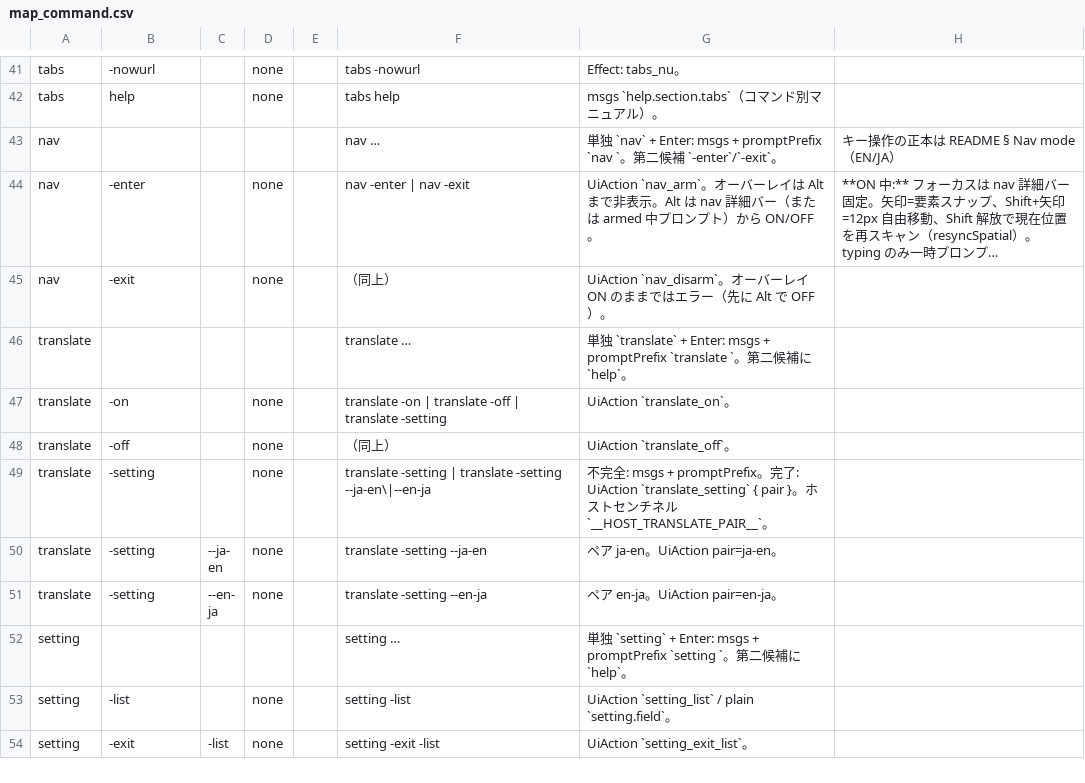
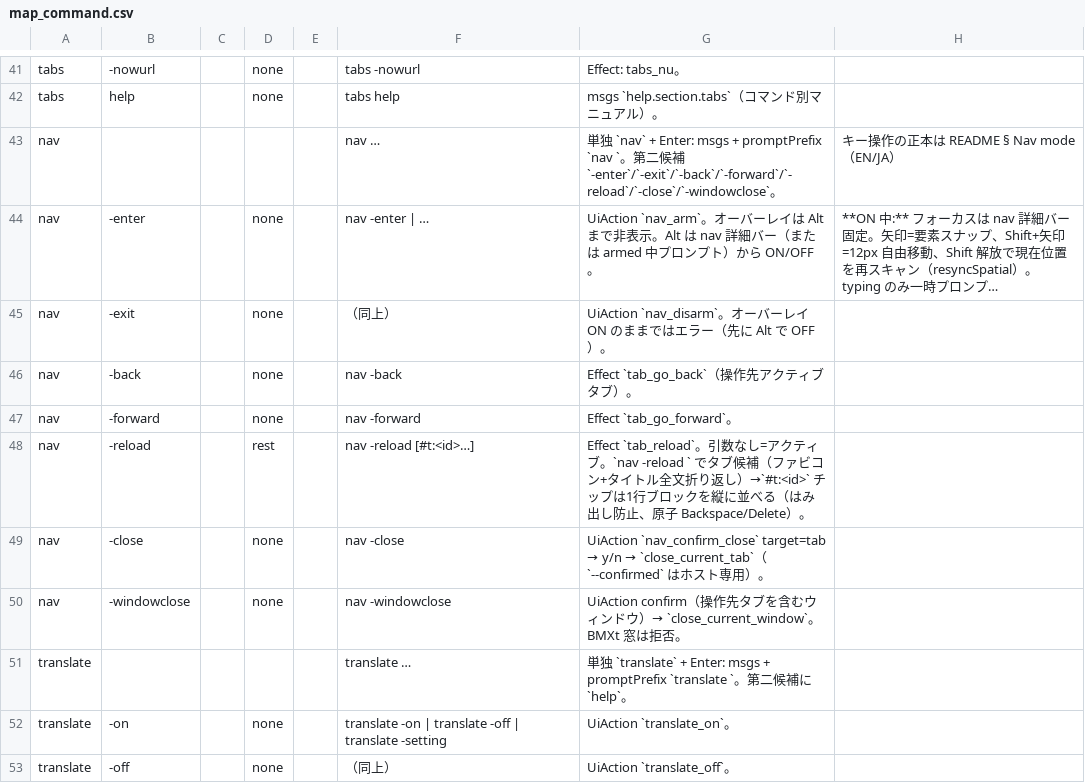
Before and after one commit to UNRsports/bmxt, a CSV file: _context/map_command.csv, drawn as a sheet; only a part is shown, gaps mark what is left out; the shorter side is filled out with more unchanged rows; long unchanged cells end in …; the diff names each change by its address in the sheet, - before the commit and + after, or states it on an @@ line.

```diff
--- a/_context/map_command.csv
+++ b/_context/map_command.csv
-G43: …補 `-enter`/`-exit`。
+G43: …補 `-enter`/`-exit`/`-back`/`-forward`/`-reload`/`-close`/`-windowclose`。
-F44: nav -enter | nav -exit
+F44: nav -enter | …
+row 46: nav | -back |  | none |  | nav -back | Effect `tab_go_back`（操作先アクティブタブ）。
+row 47: nav | -forward |  | none |  | nav -forward | Effect `tab_go_forward`。
+row 48: nav | -reload |  | rest |  | nav -reload [#t:<id>…] | Effect `tab_reload`。引数なし=アクティブ。`nav -reload ` でタブ候補（ファビコン+タイトル全文折り返し）→`#t:<id>` チップは1行ブロックを縦に並べる（はみ出し防止、原子 Backspace/Delete）。
+row 49: nav | -close |  | none |  | nav -close | UiAction `nav_confirm_close` target=tab → y/n → `close_current_tab`（`--confirmed` はホスト専用）。
+row 50: nav | -windowclose |  | none |  | nav -windowclose | UiAction confirm（操作先タブを含むウィンドウ）→ `close_current_window`。BMXt 窓は拒否。
```
Also changed, not shown: 47 other files.
